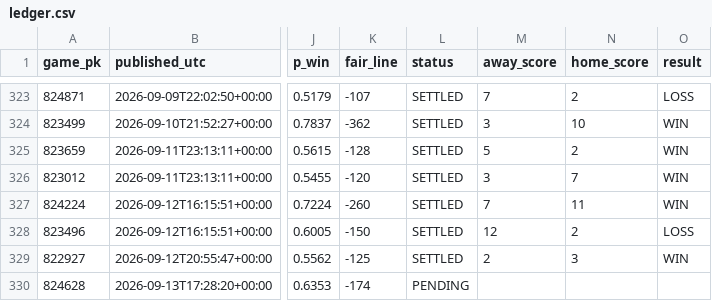
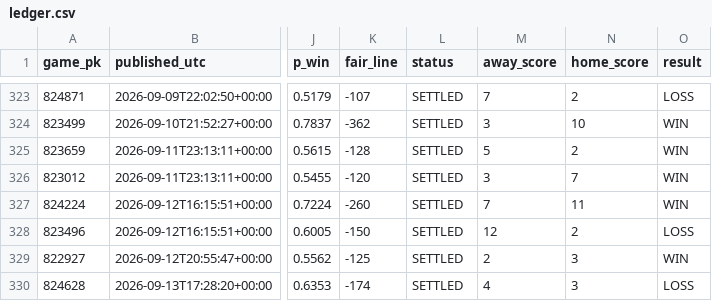
Before and after one commit to 2542609ontarioinc-wq/PickHub, a CSV file: ledger.csv, drawn as a sheet; only a part is shown, gaps mark what is left out; the diff names each change by its address in the sheet, - before the commit and + after, or states it on an @@ line.

```diff
--- a/ledger.csv
+++ b/ledger.csv
-L330 (status): PENDING
+L330 (status): SETTLED
-M330 (away_score): (empty)
+M330 (away_score): 4
-N330 (home_score): (empty)
+N330 (home_score): 3
-O330 (result): (empty)
+O330 (result): LOSS
```
Also changed, not shown: 3 other files.
